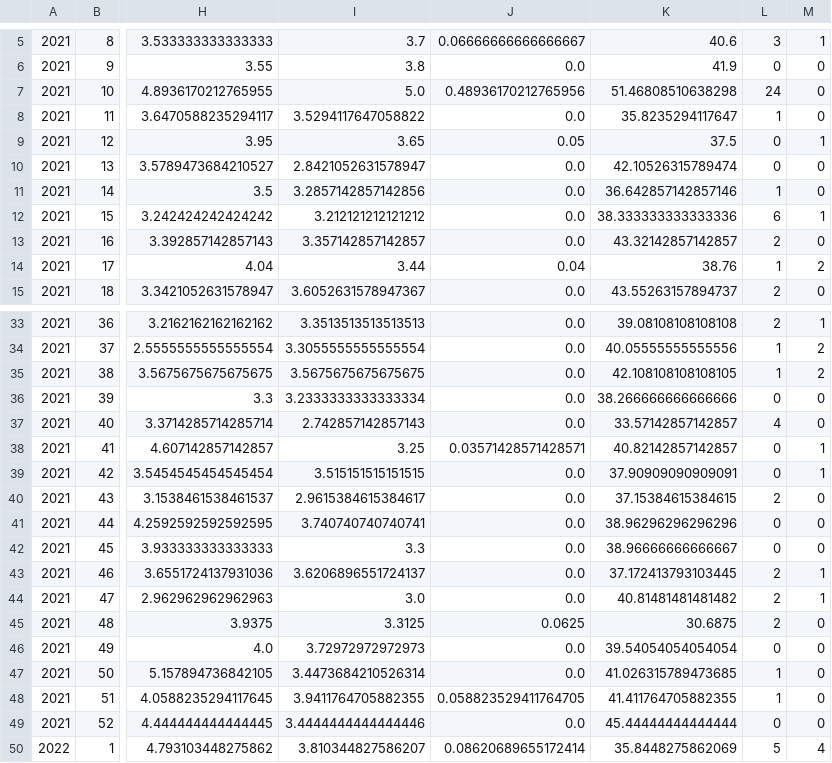
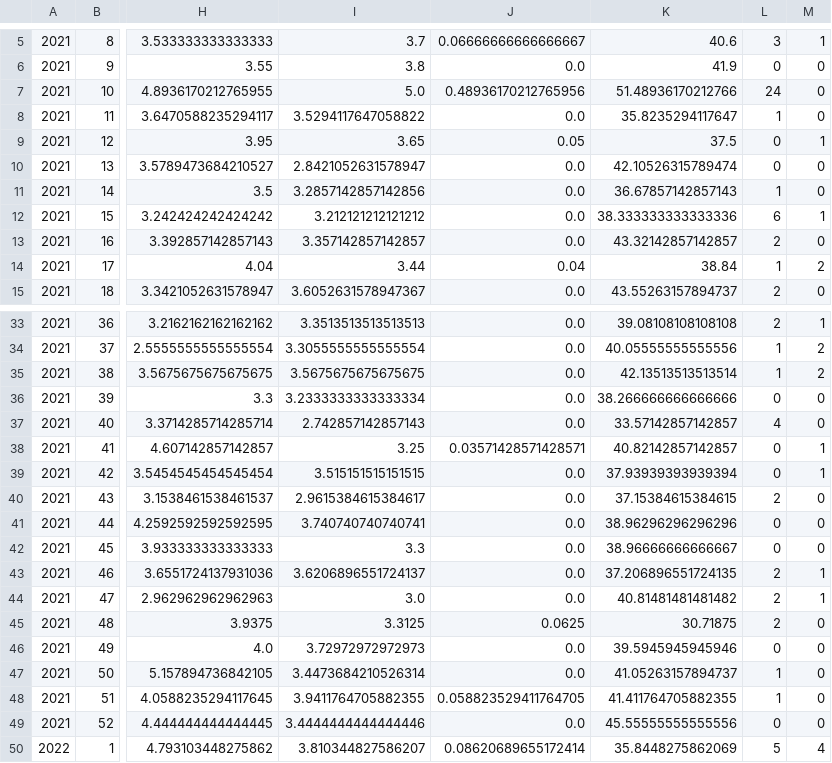
Before and after one commit to anajesset/tugas-akhirr, a CSV file: CDB_week_cum.csv, drawn as a sheet; only a part is shown, gaps mark what is left out; the diff covers the shown part only; the diff names each change by its address in the sheet, - before the commit and + after, or states it on an @@ line.

```diff
--- a/CDB_week_cum.csv
+++ b/CDB_week_cum.csv
-K7: 51.46808510638298
+K7: 51.48936170212766
-K11: 36.642857142857146
+K11: 36.67857142857143
-K14: 38.76
+K14: 38.84
-K35: 42.108108108108105
+K35: 42.13513513513514
-K39: 37.90909090909091
+K39: 37.93939393939394
-K43: 37.172413793103445
+K43: 37.206896551724135
-K45: 30.6875
+K45: 30.71875
-K46: 39.54054054054054
+K46: 39.5945945945946
-K47: 41.026315789473685
+K47: 41.05263157894737
-K49: 45.44444444444444
+K49: 45.55555555555556
```
Also changed, not shown: 26 edited cells elsewhere in this file, 2 other files.
